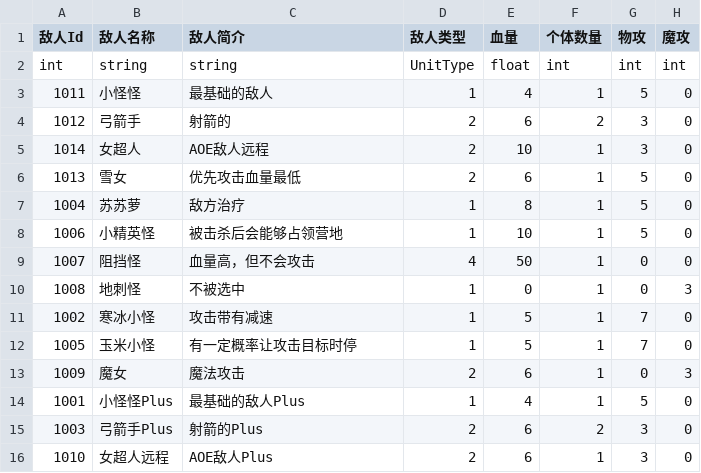
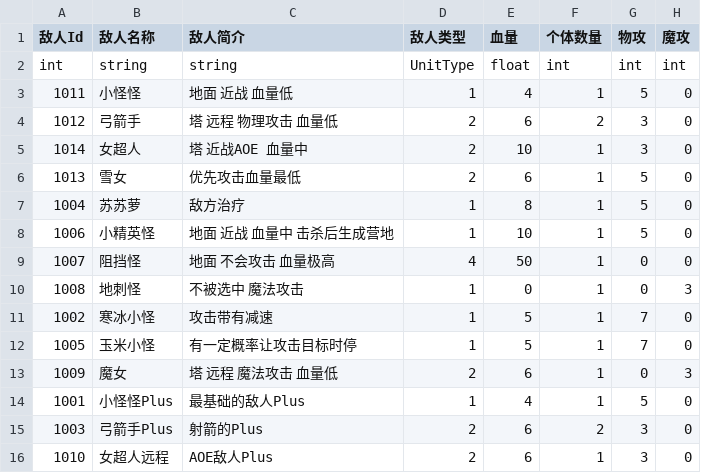
Before and after one commit to yishunGYS/SummerBattlefront, a CSV file: Assets/StreamingAssets/Enemies.csv, drawn as a sheet; only a part is shown; the diff names each change by its address in the sheet, - before the commit and + after, or states it on an @@ line.

```diff
--- a/Assets/StreamingAssets/Enemies.csv
+++ b/Assets/StreamingAssets/Enemies.csv
-C3 (敌人简介): 最基础的敌人
+C3 (敌人简介): 地面 近战 血量低
-C4 (敌人简介): 射箭的
+C4 (敌人简介): 塔 远程 物理攻击 血量低
-C5 (敌人简介): AOE敌人远程
+C5 (敌人简介): 塔 近战AOE 血量中
-C8 (敌人简介): 被击杀后会能够占领营地
+C8 (敌人简介): 地面 近战 血量中 击杀后生成营地
-C9 (敌人简介): 血量高，但不会攻击
+C9 (敌人简介): 地面 不会攻击 血量极高
-C10 (敌人简介): 不被选中
+C10 (敌人简介): 不被选中 魔法攻击
-C13 (敌人简介): 魔法攻击
+C13 (敌人简介): 塔 远程 魔法攻击 血量低
```
Also changed, not shown: Assets/StreamingAssets/Solider.csv, 23 other files.
